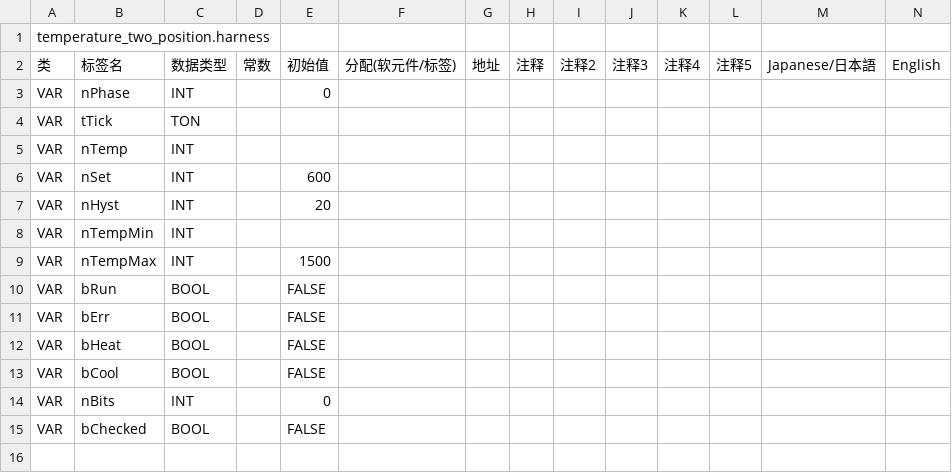
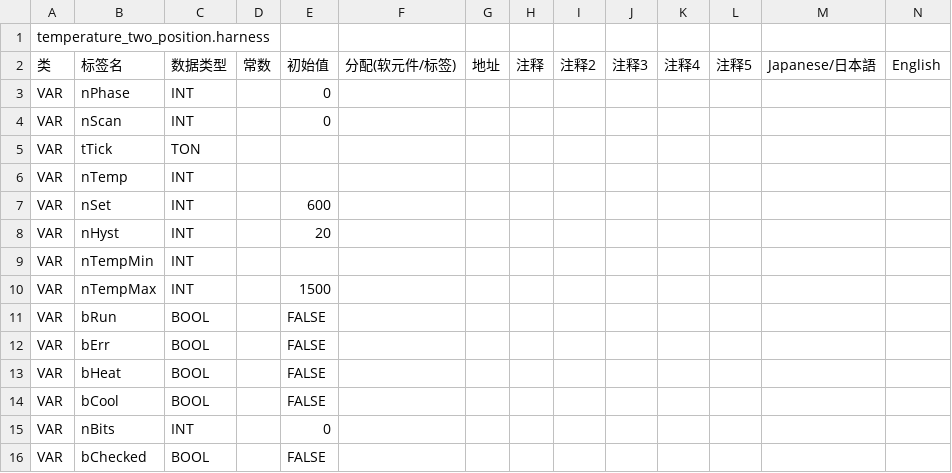
Before and after one commit to mlwei1/ai-st-gxworks3, a CSV file: out/temp_harness/Main_local_labels.csv, drawn as a sheet; only a part is shown; rows hold the shown columns only; the diff names each change by its address in the sheet, - before the commit and + after, or states it on an @@ line.

Commit message:
fix(sim): repair literal CRLF escapes in harness (whole diagnostic block was commented); add regression test

```diff
--- a/out/temp_harness/Main_local_labels.csv
+++ b/out/temp_harness/Main_local_labels.csv
+row 4: VAR | nScan | INT |  | 0
```
Also changed, not shown: 5 other files.
